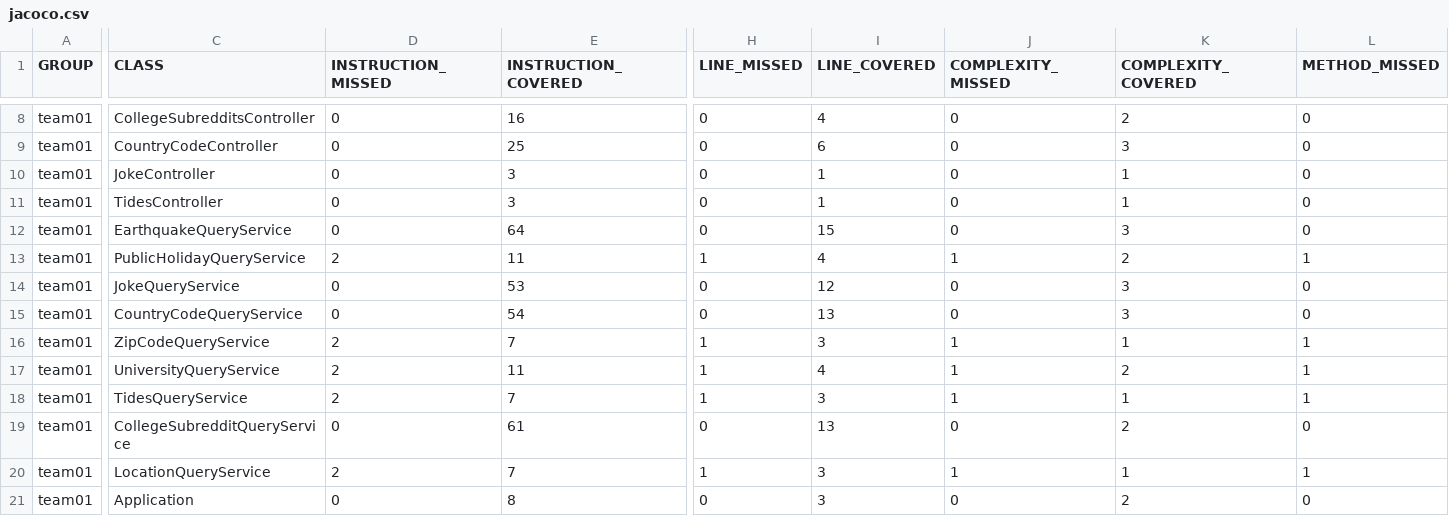
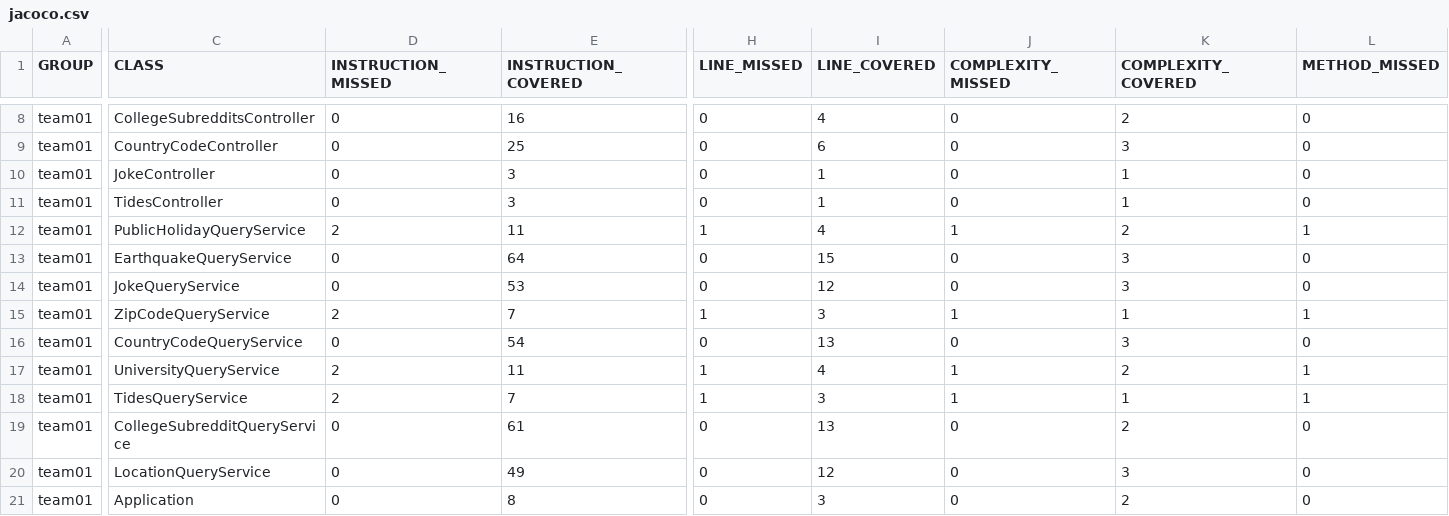
Before and after one commit to ucsb-cs156-s24/team01-s24-4pm-3, a CSV file: jacoco/jacoco.csv, drawn as a sheet; only a part is shown, gaps mark what is left out; the diff covers the shown part only; the diff names each change by its address in the sheet, - before the commit and + after, or states it on an @@ line.

Commit message:
Deploying to gh-pages from @ ucsb-cs156-s24/team01-s24-4pm-3@72d14db441616f255b759d7453b6f11e75ffcf4d 🚀

```diff
--- a/jacoco/jacoco.csv
+++ b/jacoco/jacoco.csv
@@ row 13 moved to row 12: team01 @@
@@ row 16 moved to row 15: team01 @@
-D20 (INSTRUCTION_MISSED): 2
+D20 (INSTRUCTION_MISSED): 0
-E20 (INSTRUCTION_COVERED): 7
+E20 (INSTRUCTION_COVERED): 49
-H20 (LINE_MISSED): 1
+H20 (LINE_MISSED): 0
-I20 (LINE_COVERED): 3
+I20 (LINE_COVERED): 12
-J20 (COMPLEXITY_MISSED): 1
+J20 (COMPLEXITY_MISSED): 0
-K20 (COMPLEXITY_COVERED): 1
+K20 (COMPLEXITY_COVERED): 3
-L20 (METHOD_MISSED): 1
+L20 (METHOD_MISSED): 0
```
Also changed, not shown: 1 edited cell elsewhere in this file, 8 other files.
